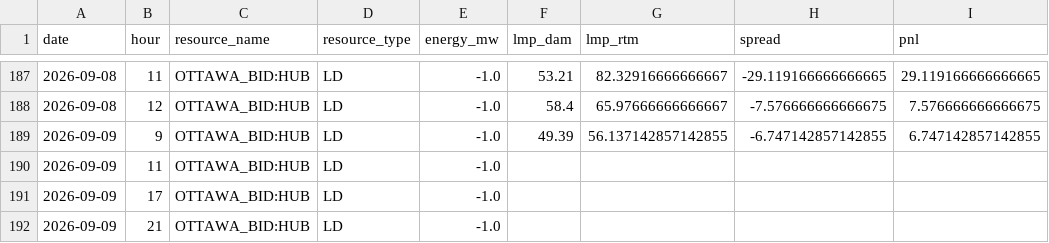
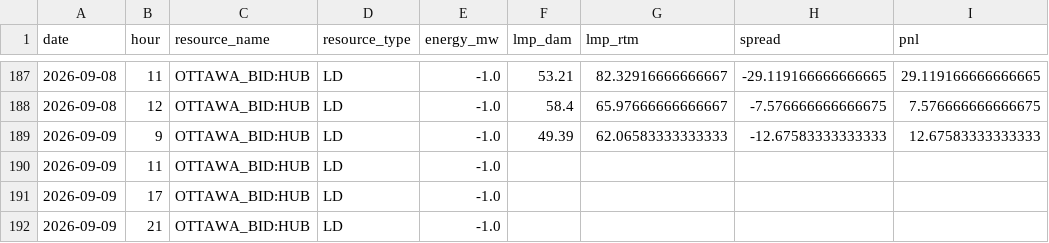
Before and after one commit to lulopdz/lrg-dashboard, a CSV file: data/historical_pnl.csv, drawn as a sheet; only a part is shown, gaps mark what is left out.

```diff
--- a/data/historical_pnl.csv
+++ b/data/historical_pnl.csv
@@ -188,3 +188,3 @@ date,hour,resource_name,resource_type,energy_mw,lmp_dam,lmp_rtm,spread,pnl
 2026-09-08,12,OTTAWA_BID:HUB,LD,-1.0,58.4,65.97666666666667,-7.576666666666675,7.576666666666675
-2026-09-09,9,OTTAWA_BID:HUB,LD,-1.0,49.39,56.137142857142855,-6.747142857142855,6.747142857142855
+2026-09-09,9,OTTAWA_BID:HUB,LD,-1.0,49.39,62.06583333333333,-12.67583333333333,12.67583333333333
 2026-09-09,11,OTTAWA_BID:HUB,LD,-1.0,,,,
```
Also changed, not shown: data/ieso_load_forecast.csv, data/ieso_wind_forecast.csv, 4 other files.
